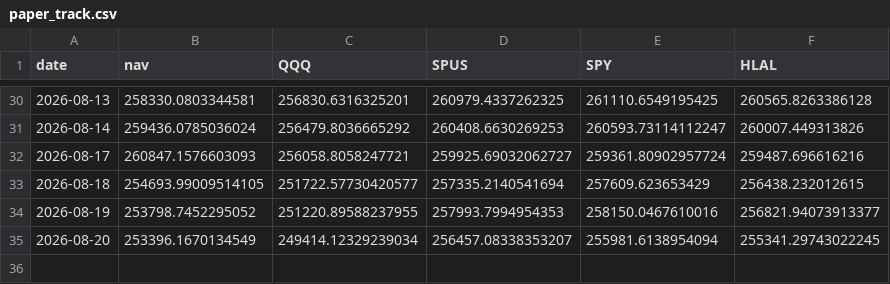
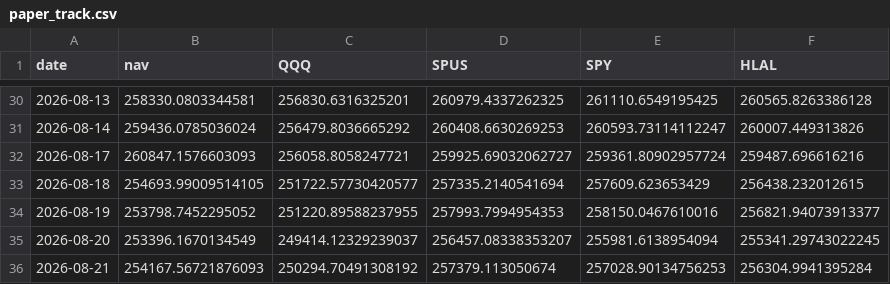
Before and after one commit to shaqebadi/deen-dashboard, a CSV file: data/paper_track.csv, drawn as a sheet; only a part is shown, gaps mark what is left out.

```diff
--- a/data/paper_track.csv
+++ b/data/paper_track.csv
@@ -34,2 +34,3 @@ date,nav,QQQ,SPUS,SPY,HLAL
 2026-08-19,253798.7452295052,251220.89588237955,257993.7994954353,258150.0467610016,256821.94073913377
-2026-08-20,253396.1670134549,249414.12329239034,256457.08338353207,255981.6138954094,255341.29743022245
+2026-08-20,253396.1670134549,249414.12329239037,256457.08338353207,255981.6138954094,255341.29743022245
+2026-08-21,254167.56721876093,250294.70491308192,257379.113050674,257028.90134756253,256304.9941395284
```
Also changed, not shown: 2 other files.
